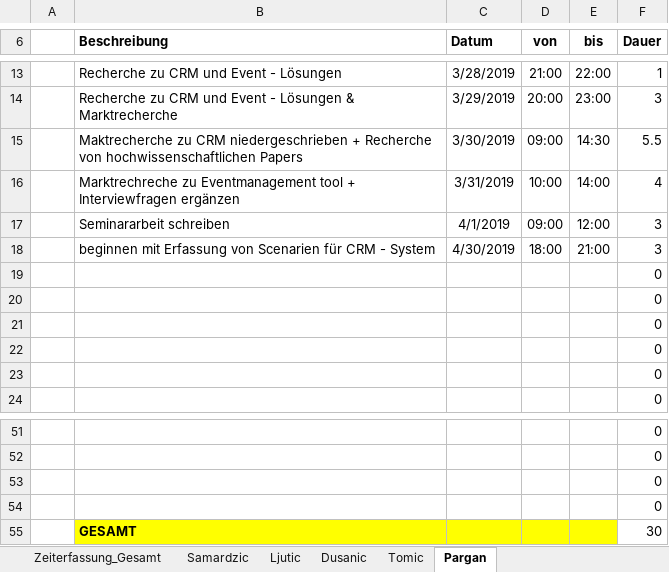
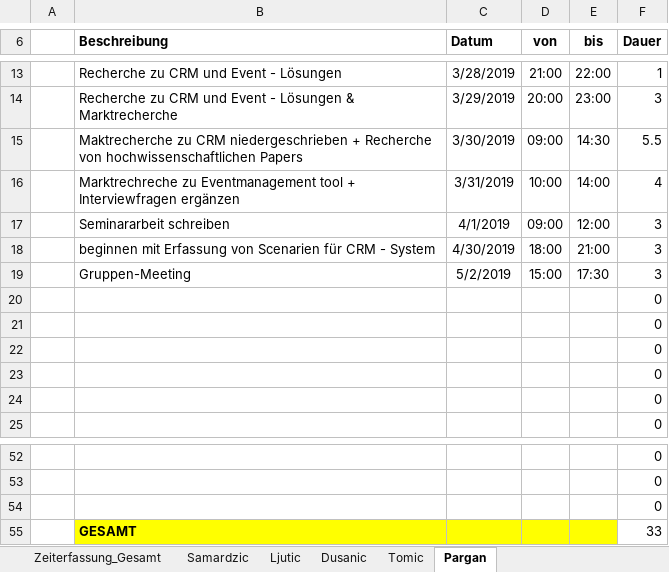
Before and after one commit to MilosTomic123/IT_Projekt_SS19, an Excel workbook: Gesamt_Zeiterfassung_aktuell.xlsx, sheet Pargan, drawn as a sheet; only a part is shown, gaps mark what is left out; values as stored, in another font and other column widths than the file's, no borders; table styles not drawn; removed rows and columns are numbered as before the commit, all else as after; the diff names each change by its address in the sheet, - before the commit and + after, or states it on an @@ line.

```diff
--- a/Gesamt_Zeiterfassung_aktuell.xlsx (sheet Pargan)
+++ b/Gesamt_Zeiterfassung_aktuell.xlsx (sheet Pargan)
+row 19:  | Gruppen-Meeting | 5/2/2019 | 15:00 | 17:30 | 3
-row 54:  |  |  |  |  | 0
-F55 (Dauer): 30
+F55 (Dauer): 33
```
Also changed, not shown: sheet Ljutic, sheet Samardzic, sheet Zeiterfassung_Gesamt, sheet Tomic, sheet Dusanic, charts or pictures.
